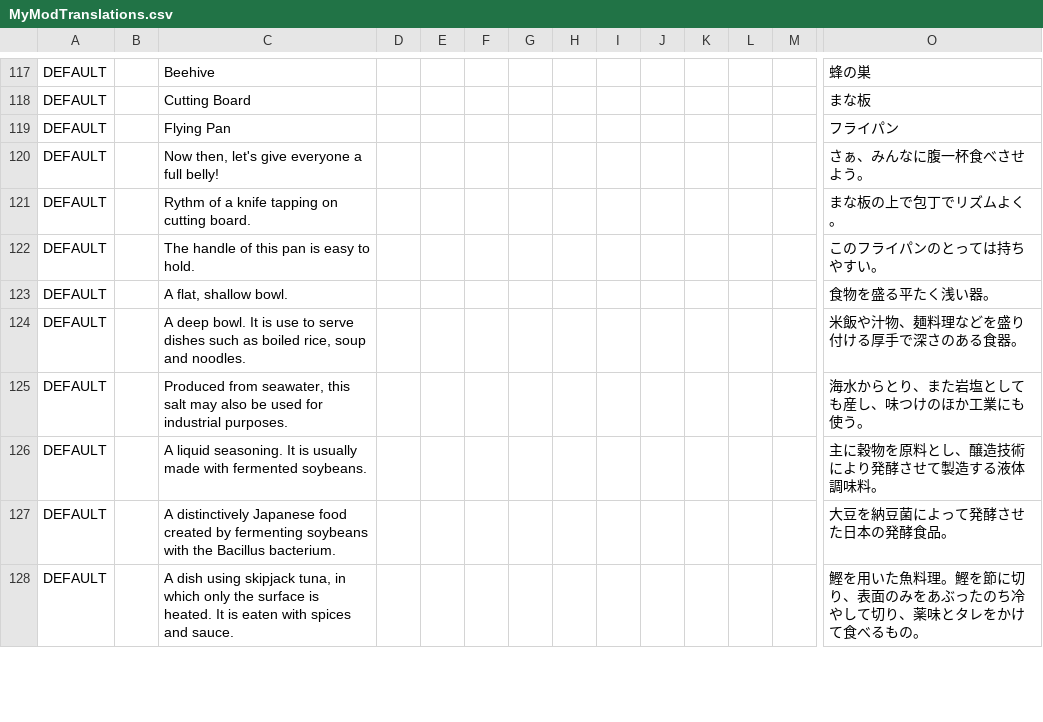
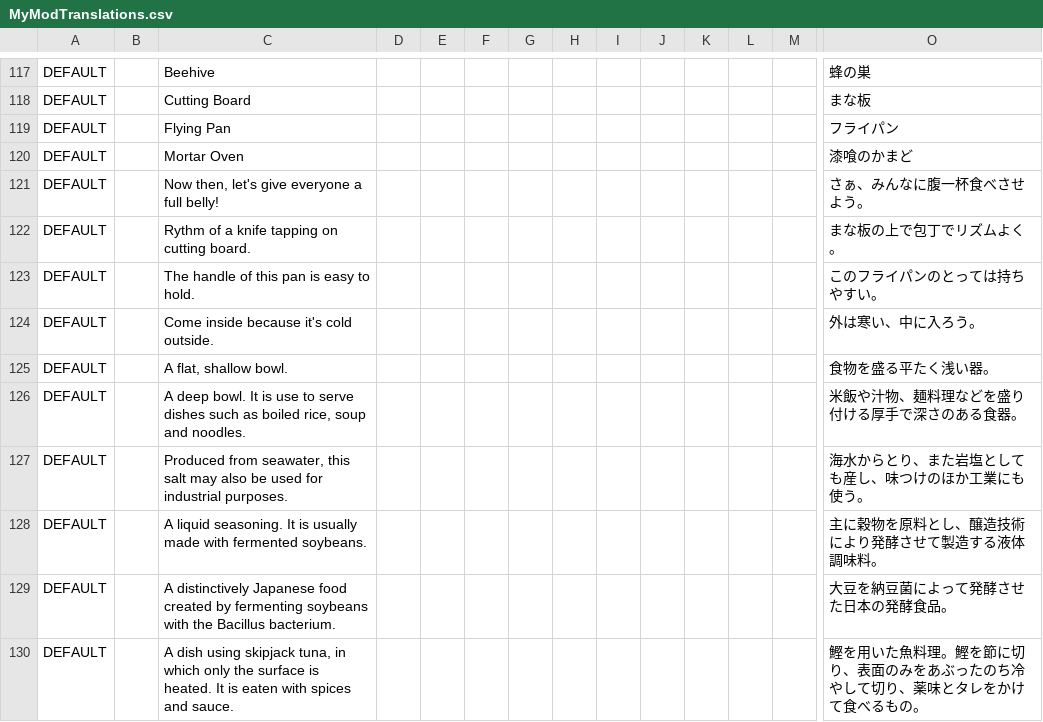
Before and after one commit to EcoModManabiya/Mods, a CSV file: Translations/MyModTranslations.csv, drawn as a sheet; only a part is shown, gaps mark what is left out; rows hold the shown columns only; the diff names each change by its address in the sheet, - before the commit and + after, or states it on an @@ line.

Commit message:
Add MortarOven

```diff
--- a/Translations/MyModTranslations.csv
+++ b/Translations/MyModTranslations.csv
+row 120: DEFAULT |  | Mortar Oven |  |  |  |  |  |  |  |  |  |  | 漆喰のかまど
+row 124: DEFAULT |  | Come inside because it's cold outside. |  |  |  |  |  |  |  |  |  |  | 外は寒い、中に入ろう。
```
Also changed, not shown: 10 other files.
